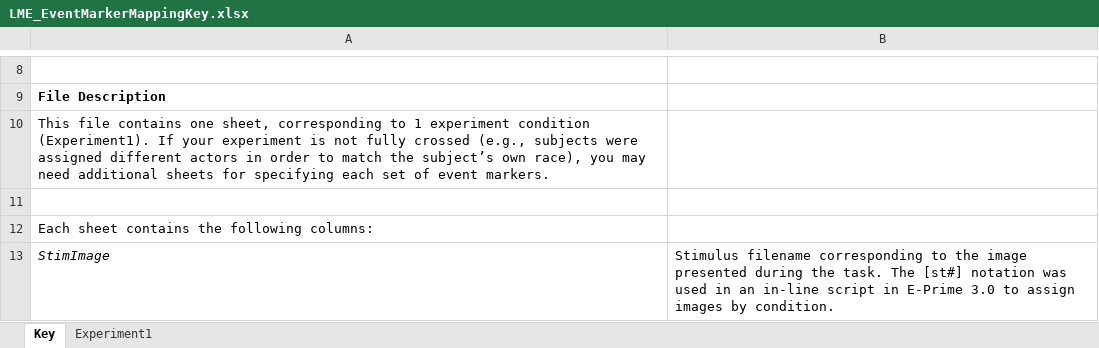
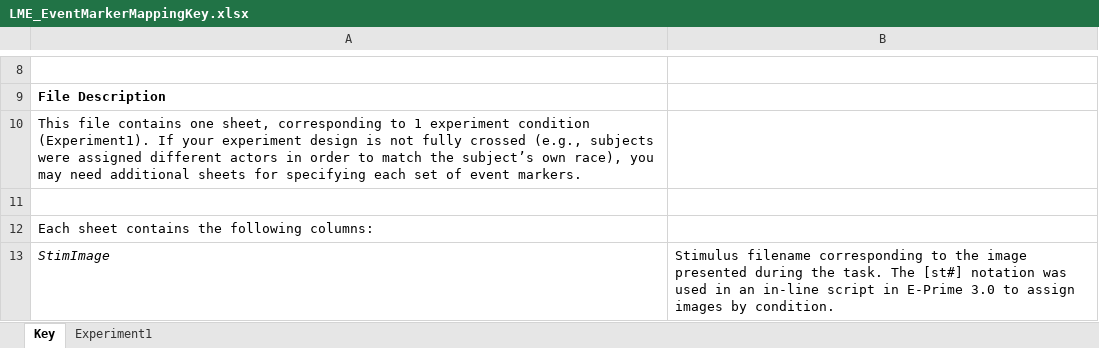
Before and after one commit to basclab/LME_MixedEffectsERPTutorial, an Excel workbook: LMETutorialScripts/LME_EventMarkerMappingKey.xlsx, sheet Key, drawn as a sheet; only a part is shown, gaps mark what is left out; values as stored, in another font and other column widths than the file's, no borders; the diff names each change by its address in the sheet, - before the commit and + after, or states it on an @@ line.

Commit message:
Update spreadsheet Key sheet

```diff
--- a/LMETutorialScripts/LME_EventMarkerMappingKey.xlsx (sheet Key)
+++ b/LMETutorialScripts/LME_EventMarkerMappingKey.xlsx (sheet Key)
-A10: …your experiment is not…
+A10: …your experiment design is not…
```
